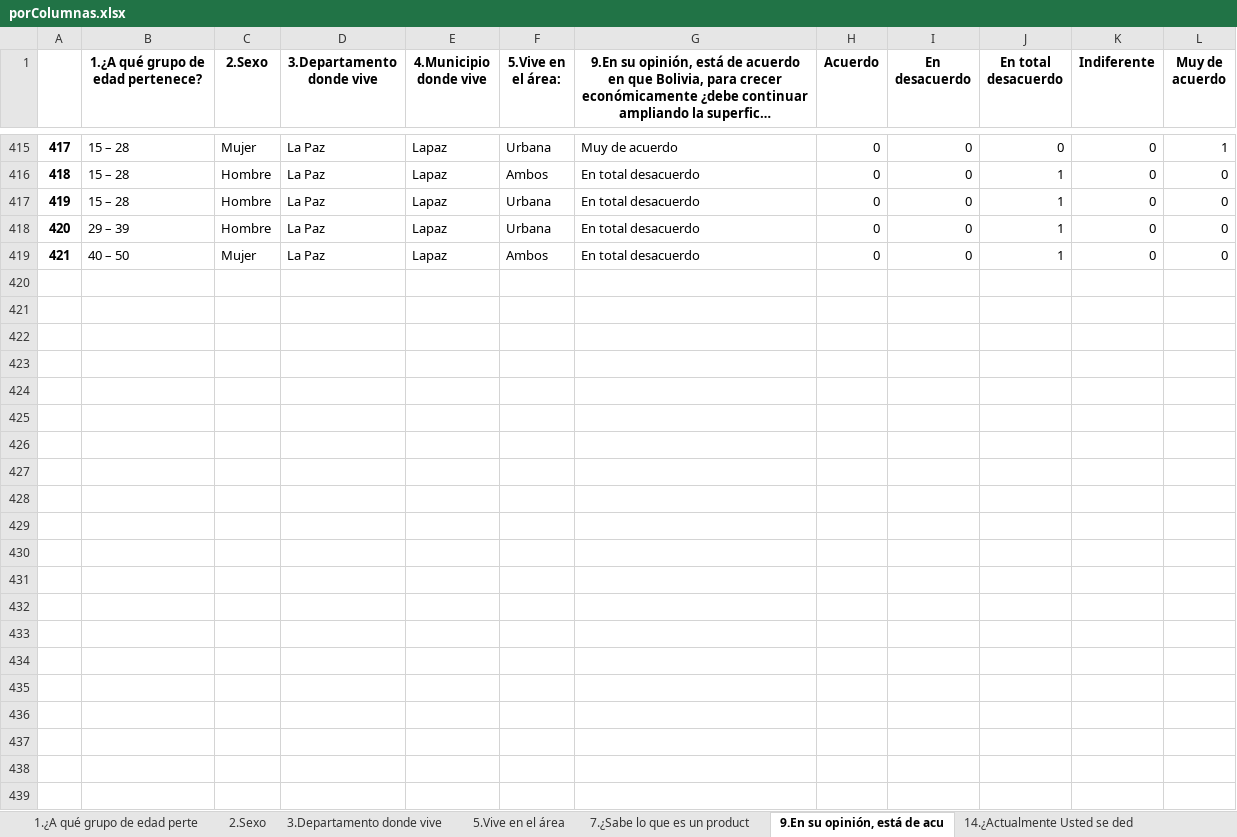
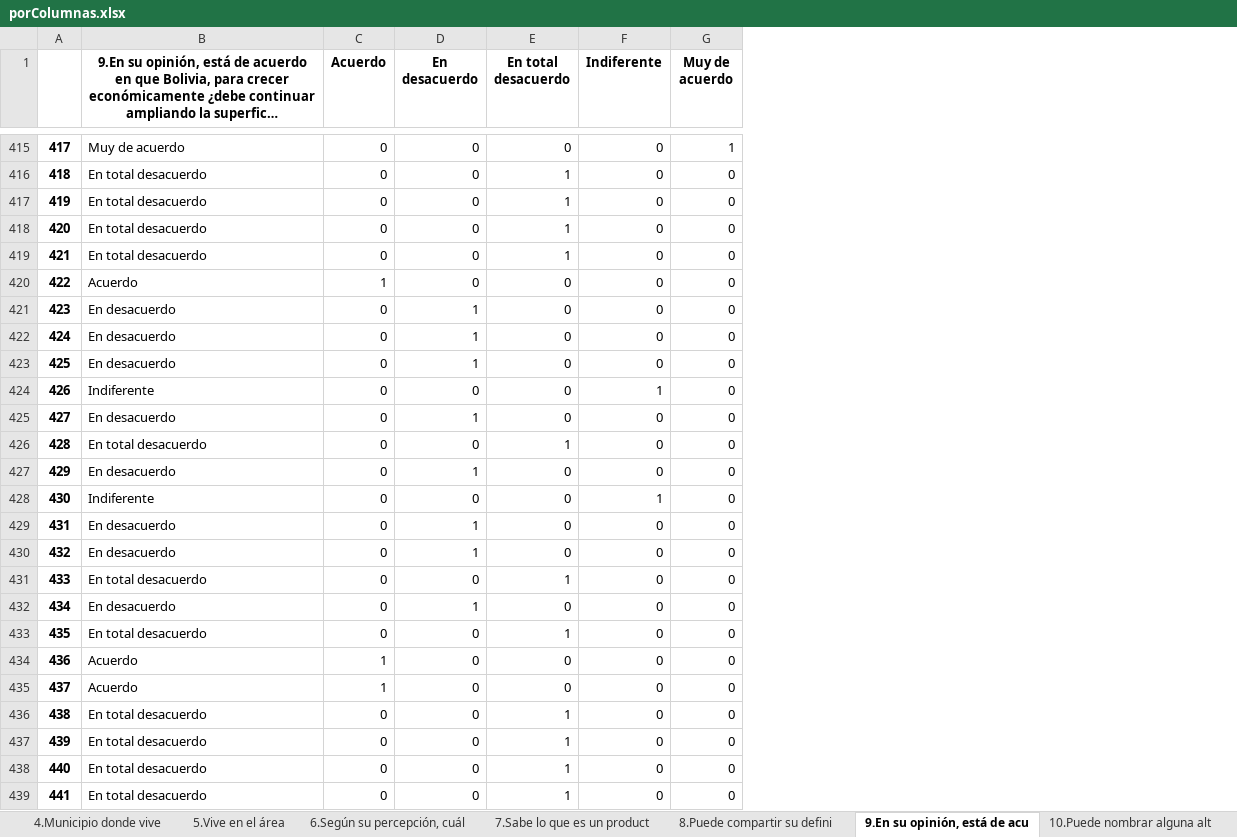
Before and after one commit to diebian/faa-encuestas-03-21, an Excel workbook: results/porColumnas.xlsx, sheet 9.En su opinión, está de acu, drawn as a sheet; only a part is shown, gaps mark what is left out; long unchanged cells end in …; values as stored, in another font and other column widths than the file's, no borders; removed rows and columns are numbered as before the commit, all else as after; the diff names each change by its address in the sheet, - before the commit and + after, or states it on an @@ line.

Commit message:
all columns separated

```diff
--- a/results/porColumnas.xlsx (sheet 9.En su opinión, está de acu)
+++ b/results/porColumnas.xlsx (sheet 9.En su opinión, está de acu)
-sheet tab: 14.¿Actualmente Usted se ded
+sheet tab: 7.Sabe lo que es un product
-sheet tab: 7.¿Sabe lo que es un product
+sheet tab: 4.Municipio donde vive
+sheet tab: 6.Según su percepción, cuál
@@ sheet tab order changed: 4.Municipio donde vive | 5.Vive en el área | 6.Según su percepción, cuál | 7.Sabe lo que es un product | 8.Puede compartir su defini | 9.En su opinión, está de acu | 10.Puede nombrar alguna alt @@
-column B, row 1: 1.¿A qué grupo de edad pertenece?; rows 415-419: 15 – 28 | 15 – 28 | 15 – 28 | 29 – 39 | 40 – 50
-column C (2.Sexo), rows 415-419: Mujer | Hombre | Hombre | Hombre | Mujer
-column D (3.Departamento donde vive), rows 415-419: all La Paz
-column E (4.Municipio donde vive), rows 415-419: all Lapaz
-column F (5.Vive en el área:), rows 415-419: Urbana | Ambos | Urbana | Urbana | Ambos
+row 420: 422 | Acuerdo | 1 | 0 | 0 | 0 | 0
+row 421: 423 | En desacuerdo | 0 | 1 | 0 | 0 | 0
+row 422: 424 | En desacuerdo | 0 | 1 | 0 | 0 | 0
+row 423: 425 | En desacuerdo | 0 | 1 | 0 | 0 | 0
+row 424: 426 | Indiferente | 0 | 0 | 0 | 1 | 0
+row 425: 427 | En desacuerdo | 0 | 1 | 0 | 0 | 0
+row 426: 428 | En total desacuerdo | 0 | 0 | 1 | 0 | 0
+row 427: 429 | En desacuerdo | 0 | 1 | 0 | 0 | 0
+row 428: 430 | Indiferente | 0 | 0 | 0 | 1 | 0
+row 429: 431 | En desacuerdo | 0 | 1 | 0 | 0 | 0
+row 430: 432 | En desacuerdo | 0 | 1 | 0 | 0 | 0
+row 431: 433 | En total desacuerdo | 0 | 0 | 1 | 0 | 0
+row 432: 434 | En desacuerdo | 0 | 1 | 0 | 0 | 0
+row 433: 435 | En total desacuerdo | 0 | 0 | 1 | 0 | 0
+row 434: 436 | Acuerdo | 1 | 0 | 0 | 0 | 0
+row 435: 437 | Acuerdo | 1 | 0 | 0 | 0 | 0
+row 436: 438 | En total desacuerdo | 0 | 0 | 1 | 0 | 0
+row 437: 439 | En total desacuerdo | 0 | 0 | 1 | 0 | 0
+row 438: 440 | En total desacuerdo | 0 | 0 | 1 | 0 | 0
+row 439: 441 | En total desacuerdo | 0 | 0 | 1 | 0 | 0
```
Also changed, not shown: sheet 7.Sabe lo que es un product, sheet 3.Departamento donde vive, sheet 1.A qué grupo de edad perte, sheet 5.Vive en el área, sheet 2.Sexo, sheet 8.Puede compartir su defini, 1 more sheet, other sheet tabs, 5 other files.
